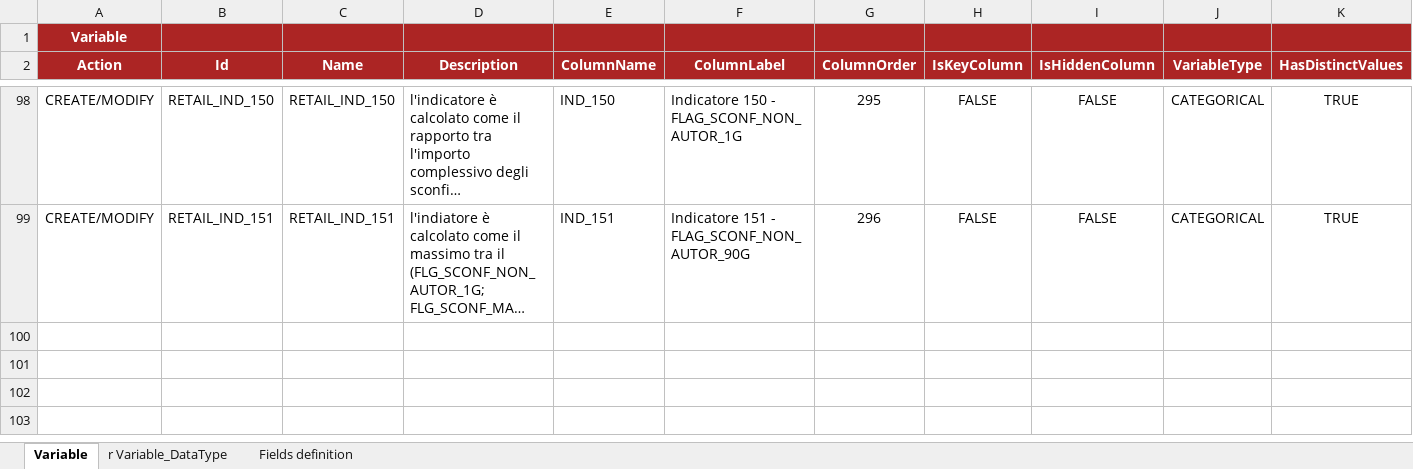
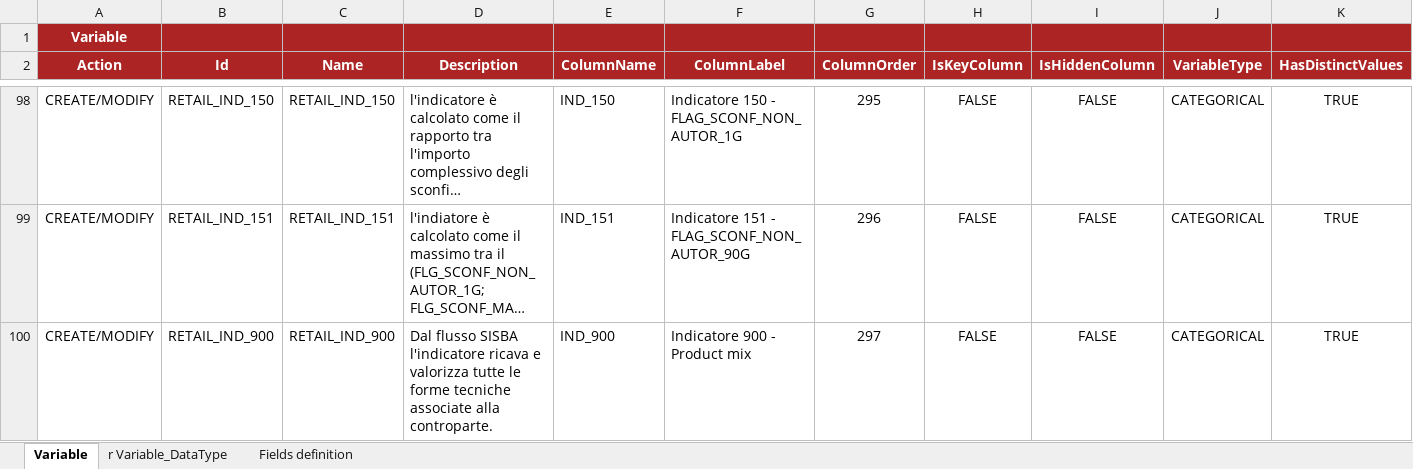
Before and after one commit to cybertop35/intelliJConf, an Excel workbook: earlywarning-pom/earlywarning-config/src/baf-instances/52_Inst_Variable_RETAIL.xlsx, sheet Variable, drawn as a sheet; only a part is shown, gaps mark what is left out; long unchanged cells end in …; values as stored, in another font and other column widths than the file's, no borders; charts and pictures not drawn; rows hold the shown columns only; the diff names each change by its address in the sheet, - before the commit and + after, or states it on an @@ line.

```diff
--- a/earlywarning-pom/earlywarning-config/src/baf-instances/52_Inst_Variable_RETAIL.xlsx (sheet Variable)
+++ b/earlywarning-pom/earlywarning-config/src/baf-instances/52_Inst_Variable_RETAIL.xlsx (sheet Variable)
+row 100: CREATE/MODIFY | RETAIL_IND_900 | RETAIL_IND_900 | Dal flusso SISBA l'indicatore ricava e valorizza tutte le forme tecniche associate alla controparte. | IND_900 | Indicatore 900 - Product mix | 297 | FALSE | FALSE | CATEGORICAL | TRUE
```
Also changed, not shown: sheet r Variable_DataType, earlywarning-pom/earlywarning-config/src/baf-instances/53_Inst_Analysis_Unit_RETAIL.xlsx.
